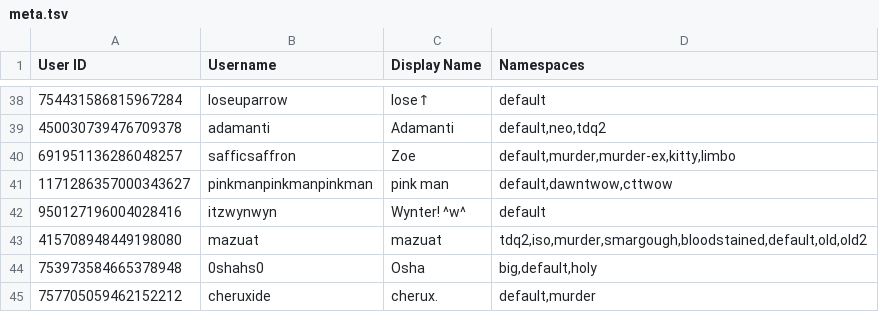
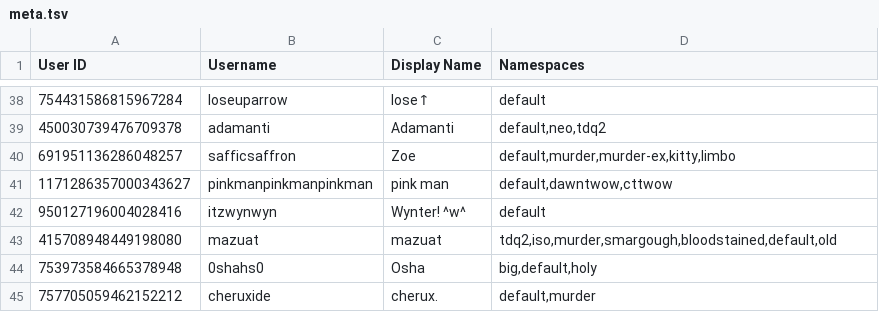
Before and after one commit to TWOW-Booksonas/twow-booksonas.github.io, a TSV file: meta.tsv, drawn as a sheet; only a part is shown, gaps mark what is left out.

Commit message:
Update Meta

```diff
--- a/meta.tsv
+++ b/meta.tsv
@@ -42,3 +42,3 @@ User ID	Username	Display Name	Namespaces
 950127196004028416	itzwynwyn	Wynter! ^w^	default
-415708948449198080	mazuat	mazuat	tdq2,iso,murder,smargough,bloodstained,default,old,old2
+415708948449198080	mazuat	mazuat	tdq2,iso,murder,smargough,bloodstained,default,old
 753973584665378948	0shahs0	Osha	big,default,holy
```
